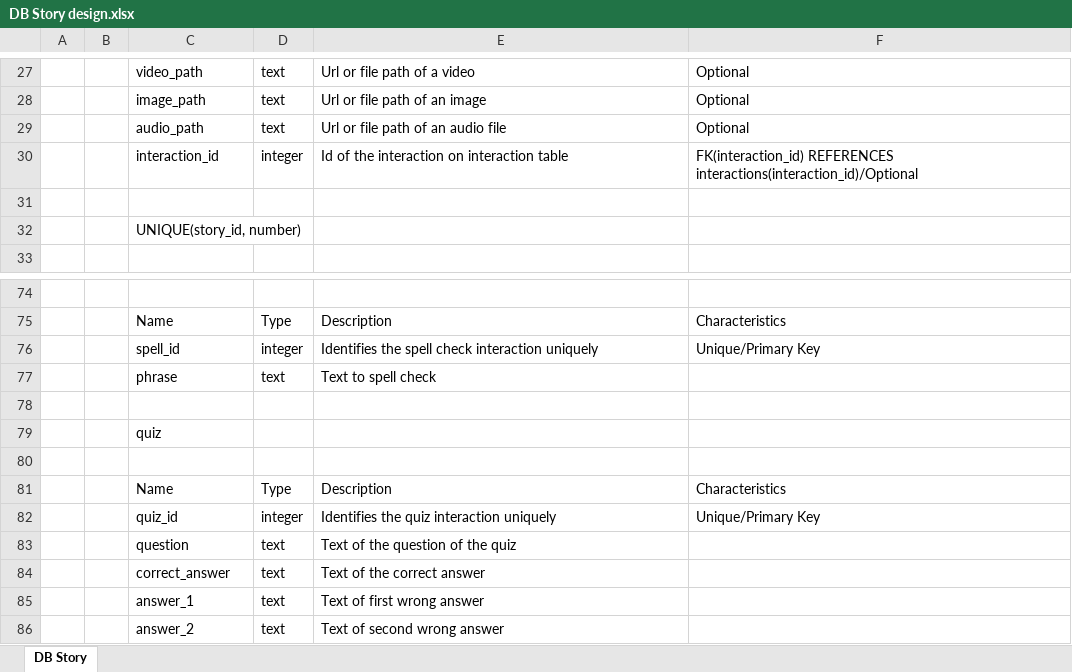
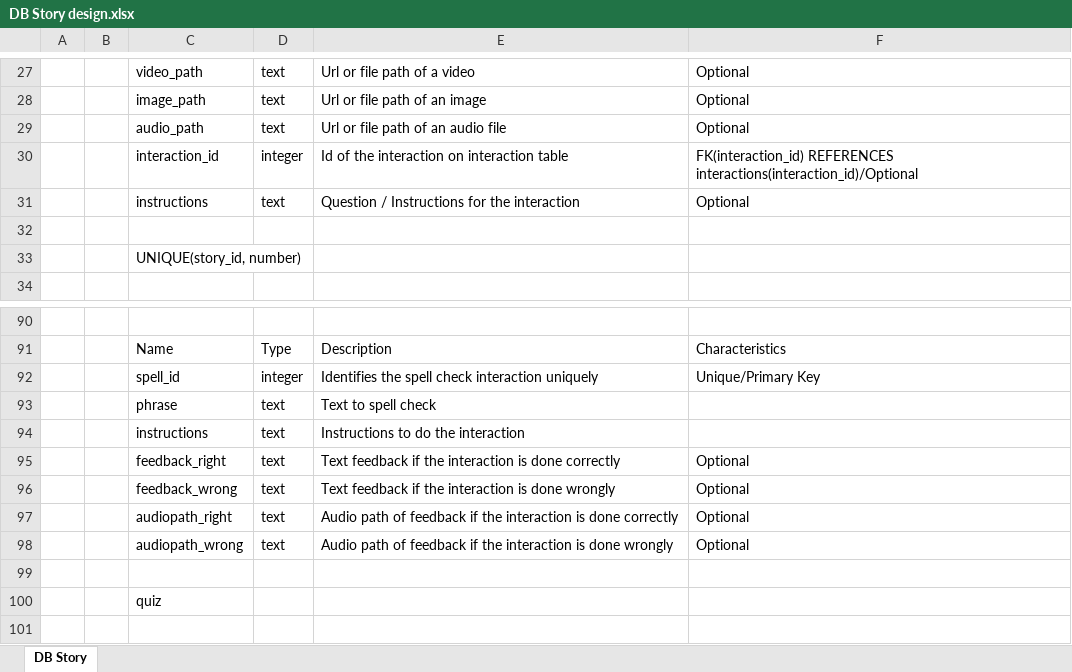
Before and after one commit to juancamilo87/Interactive-Story, an Excel workbook: documentation/DB Story design.xlsx, sheet DB Story, drawn as a sheet; only a part is shown, gaps mark what is left out; the shorter side is filled out with more unchanged rows; values as stored, in another font and other column widths than the file's, no borders; charts and pictures not drawn; the diff covers the shown part only; the diff names each change by its address in the sheet, - before the commit and + after, or states it on an @@ line.

Commit message:
Story DB: - Added column 'instructions' to table 'chapters'. - Added columns 'instructions', 'feedback_right', 'feedback_wrong', 'audiopath_right' and 'audiopath_wrong' to the tables 'nfc', 'qr', 'gps' and 'spell'. - Added columns 'feedback_right', 'feedback_wrong', 'audiopath_right' and 'audiopath_wrong' to the table 'quiz'. - All changes done with descriptions are on file /documentation/DB Story design.xlsx.
Story JSON:
- Necessary keys were added in chapters and interactions to meet new DB scheme.
- For columns 'audiopath_right' and 'audiopath_wrong', the key in the JSON are 'feedbackurl_right' and 'feedbackurl_wrong' respectively. It should work as the video urls on chapter.

```diff
--- a/documentation/DB Story design.xlsx (sheet DB Story)
+++ b/documentation/DB Story design.xlsx (sheet DB Story)
+row 31:  |  | instructions | text | Question / Instructions for the interaction | Optional
+row 94:  |  | instructions | text | Instructions to do the interaction
+row 95:  |  | feedback_right | text | Text feedback if the interaction is done correctly | Optional
+row 96:  |  | feedback_wrong | text | Text feedback if the interaction is done wrongly | Optional
+row 97:  |  | audiopath_right | text | Audio path of feedback if the interaction is done correctly | Optional
+row 98:  |  | audiopath_wrong | text | Audio path of feedback if the interaction is done wrongly | Optional
```
Also changed, not shown: 19 added rows elsewhere in this sheet, charts or pictures, 8 other files.
